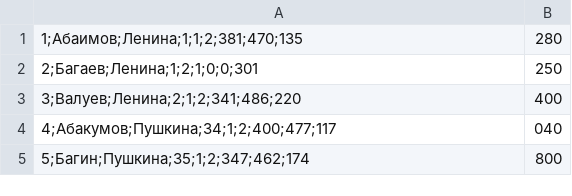
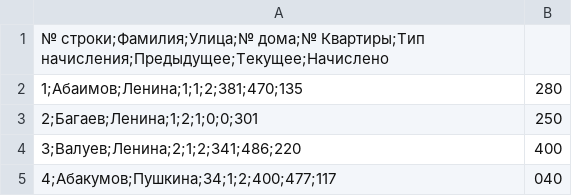
Before and after one commit to VitalikSokolov1920/stack, a CSV file: src/main/resources/output/Начисления_абоненты.csv, drawn as a sheet; only a part is shown; the shorter side is filled out with more unchanged rows.

```diff
--- a/src/main/resources/output/Начисления_абоненты.csv
+++ b/src/main/resources/output/Начисления_абоненты.csv
@@ -1 +1,2 @@
+№ строки;Фамилия;Улица;№ дома;№ Квартиры;Тип начисления;Предыдущее;Текущее;Начислено
 1;Абаимов;Ленина;1;1;2;381;470;135,280
```
Also changed, not shown: 4 other files.
